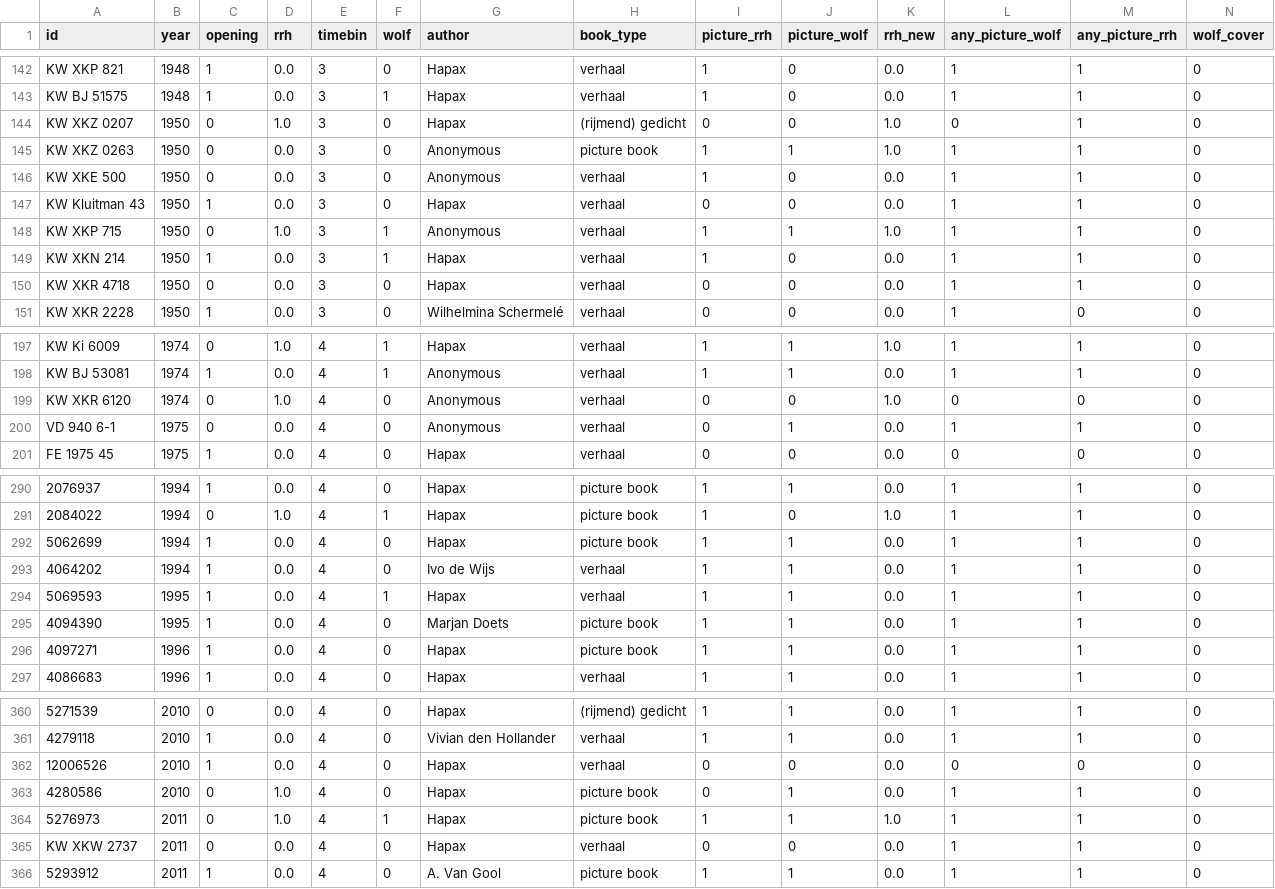
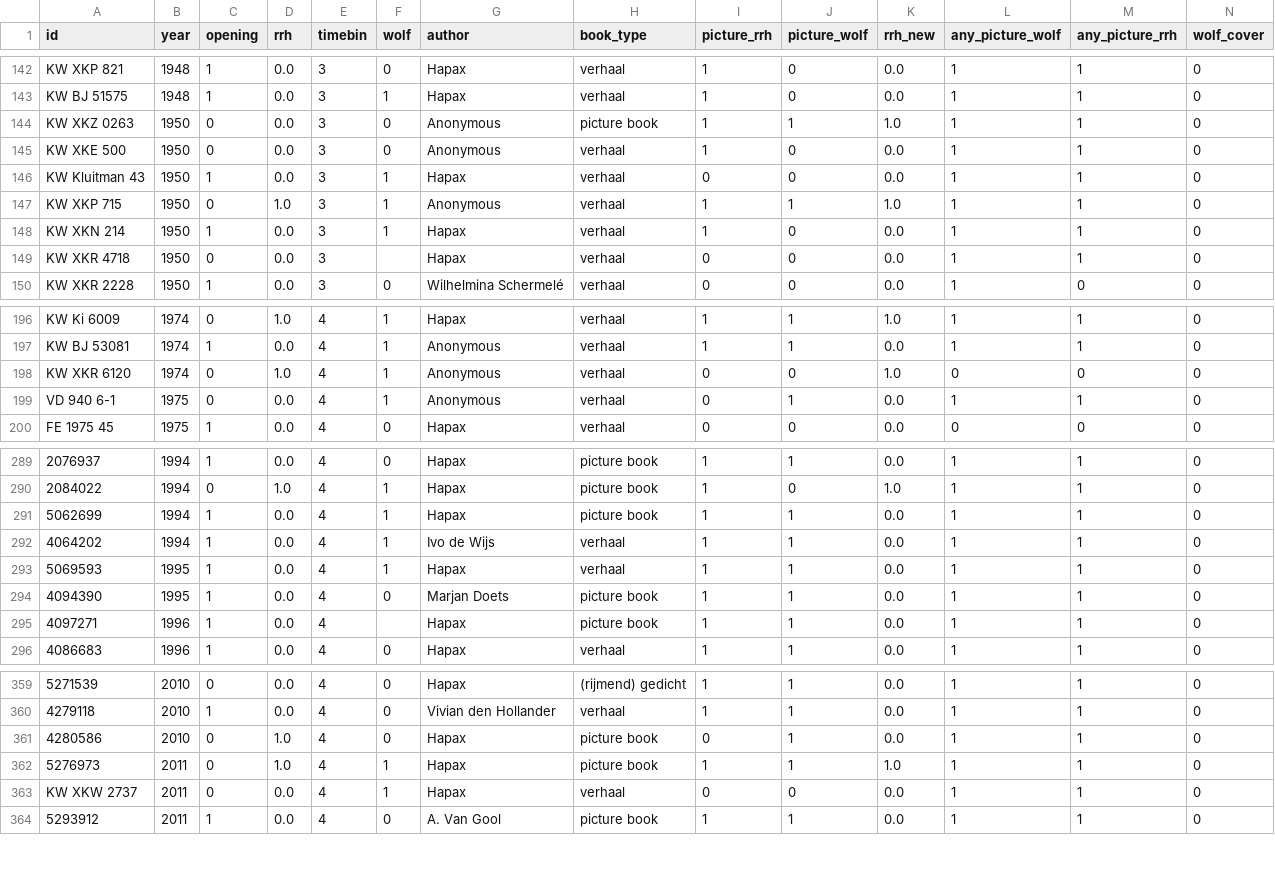
Before and after one commit to harel-coffee/big-bad-wolf-auto, a CSV file: data/definite.csv, drawn as a sheet; only a part is shown, gaps mark what is left out; removed rows and columns are numbered as before the commit, all else as after; rows hold the shown columns only; the diff covers the shown part only; the diff names each change by its address in the sheet, - before the commit and + after, or states it on an @@ line.

Commit message:
correct annotations

```diff
--- a/data/definite.csv
+++ b/data/definite.csv
-row 144: KW XKZ 0207 | 1950 | 0 | 1.0 | 3 | 0 | Hapax | (rijmend) gedicht | 0 | 0 | 1.0 | 0 | 1 | 0
-F146 (wolf): 0
+F146 (wolf): 1
-F149 (wolf): 0
+F149 (wolf): (empty)
-F198:F199 (wolf): 0
+F198:F199 (wolf): 1
-F291:F292 (wolf): 0
+F291:F292 (wolf): 1
-F295 (wolf): 0
+F295 (wolf): (empty)
-row 362: 12006526 | 2010 | 1 | 0.0 | 4 | 0 | Hapax | verhaal | 0 | 0 | 0.0 | 0 | 0 | 0
-F363 (wolf): 0
+F363 (wolf): 1
```
Also changed, not shown: 17 edited cells elsewhere in this file.
